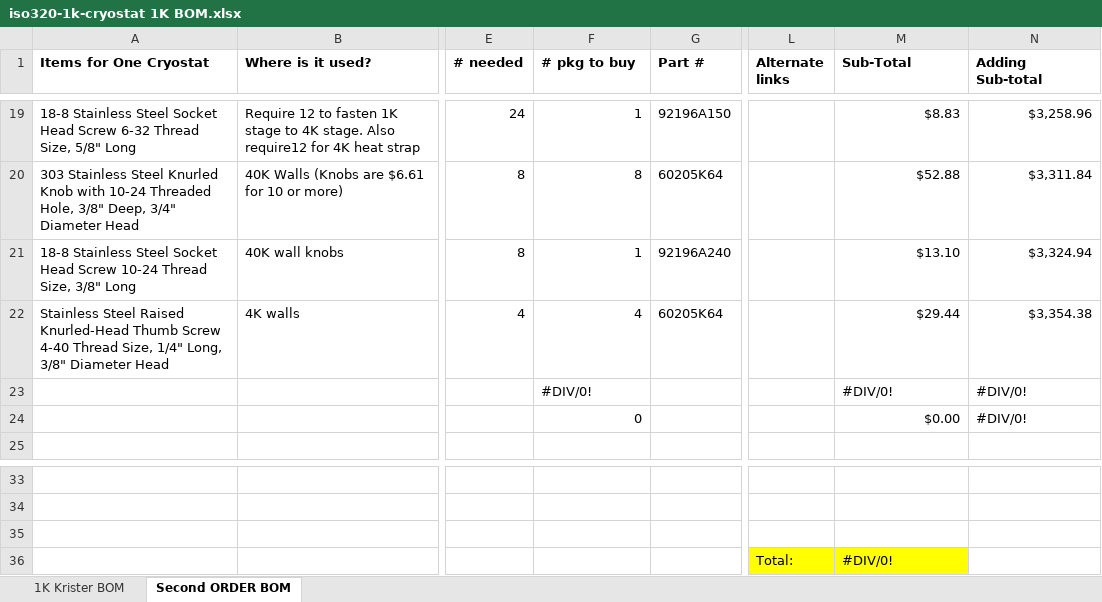
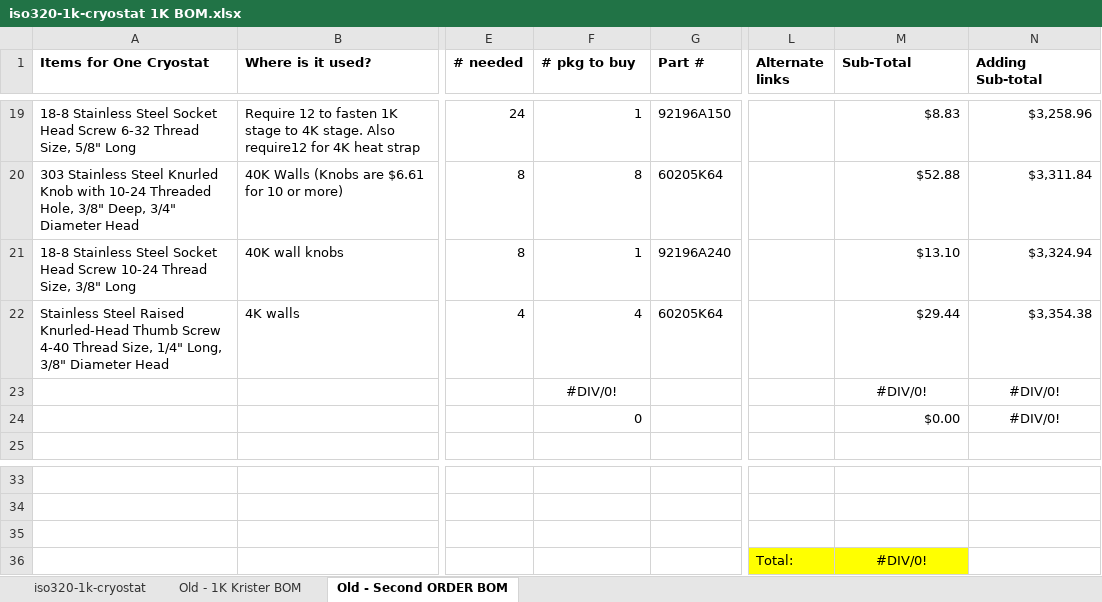
Before and after one commit to amccaugh/iso320-1k-cryostat, an Excel workbook: iso320-1k-cryostat 1K BOM.xlsx, sheet Old - Second ORDER BOM, drawn as a sheet; only a part is shown, gaps mark what is left out; values as stored, in another font and other column widths than the file's, no borders; charts and pictures not drawn; the diff names each change by its address in the sheet, - before the commit and + after, or states it on an @@ line.

Commit message:
Update iso320-1k-cryostat 1K BOM.xlsx

```diff
--- a/iso320-1k-cryostat 1K BOM.xlsx (sheet Old - Second ORDER BOM)
+++ b/iso320-1k-cryostat 1K BOM.xlsx (sheet Old - Second ORDER BOM)
-sheet tab: 1K Krister BOM
+sheet tab: Old - 1K Krister BOM
-sheet tab: Second ORDER BOM
+sheet tab: Old - Second ORDER BOM
+sheet tab: iso320-1k-cryostat
-F23 alignment: left
+F23 alignment: center
-M23:N23 alignment: left
+M23:N23 alignment: center
-N24 alignment: left
+N24 alignment: center
-M36 alignment: left
+M36 alignment: center
```
Also changed, not shown: charts or pictures.
